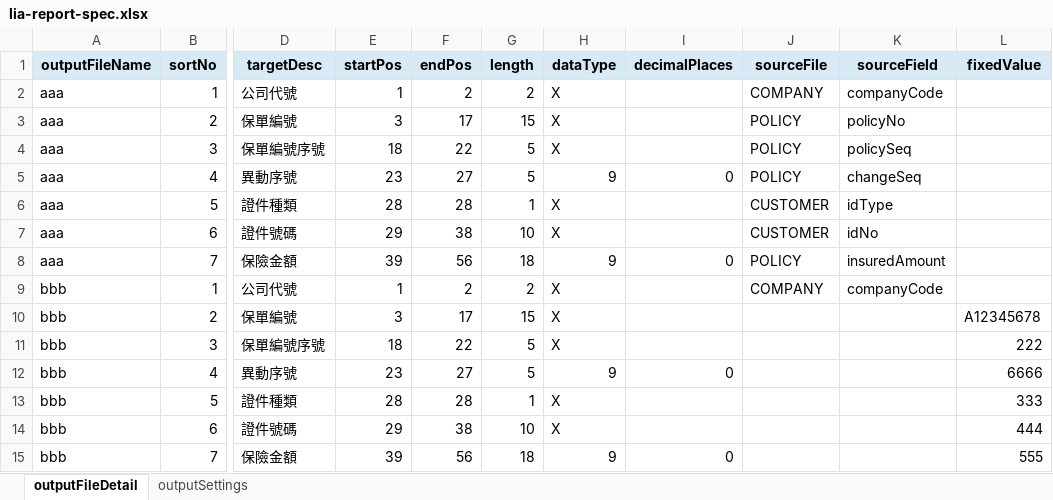
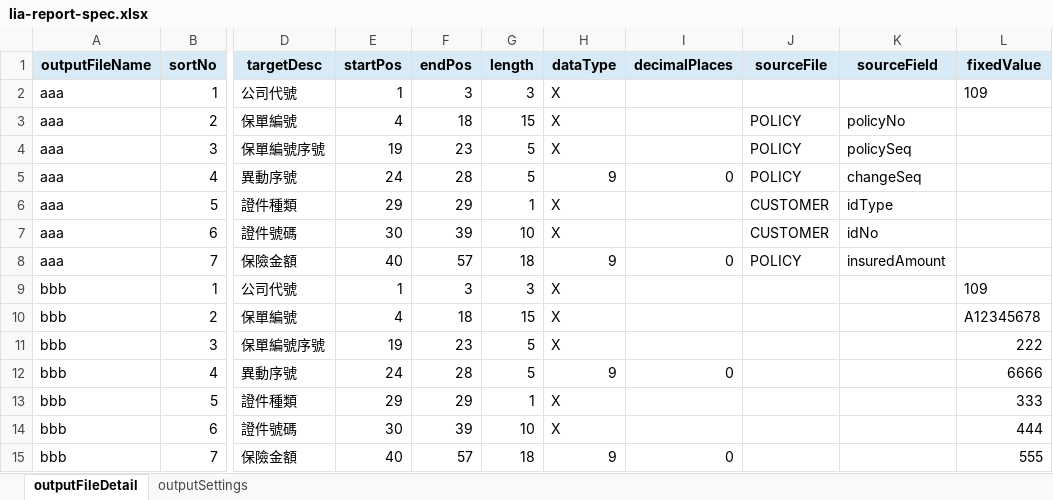
Before and after one commit to lin-chia-ying0630/lia-batch, an Excel workbook: src/main/resources/lia-report-spec.xlsx, sheet outputFileDetail, drawn as a sheet; only a part is shown, gaps mark what is left out; values as stored, in another font and other column widths than the file's, no borders; the diff names each change by its address in the sheet, - before the commit and + after, or states it on an @@ line.

Commit message:
Fix LIA source data relationships

```diff
--- a/src/main/resources/lia-report-spec.xlsx (sheet outputFileDetail)
+++ b/src/main/resources/lia-report-spec.xlsx (sheet outputFileDetail)
-F2 (endPos): 2
+F2 (endPos): 3
-G2 (length): 2
+G2 (length): 3
-J2 (sourceFile): COMPANY
+J2 (sourceFile): (empty)
-K2 (sourceField): companyCode
+K2 (sourceField): (empty)
-L2 (fixedValue): (empty)
+L2 (fixedValue): 109
-E3 (startPos): 3
+E3 (startPos): 4
-F3 (endPos): 17
+F3 (endPos): 18
-E4 (startPos): 18
+E4 (startPos): 19
-F4 (endPos): 22
+F4 (endPos): 23
-E5 (startPos): 23
+E5 (startPos): 24
-F5 (endPos): 27
+F5 (endPos): 28
-E6 (startPos): 28
+E6 (startPos): 29
-F6 (endPos): 28
+F6 (endPos): 29
-E7 (startPos): 29
+E7 (startPos): 30
-F7 (endPos): 38
+F7 (endPos): 39
-E8 (startPos): 39
+E8 (startPos): 40
-F8 (endPos): 56
+F8 (endPos): 57
-F9 (endPos): 2
+F9 (endPos): 3
-G9 (length): 2
+G9 (length): 3
-J9 (sourceFile): COMPANY
+J9 (sourceFile): (empty)
-K9 (sourceField): companyCode
+K9 (sourceField): (empty)
-L9 (fixedValue): (empty)
+L9 (fixedValue): 109
-E10 (startPos): 3
+E10 (startPos): 4
-F10 (endPos): 17
+F10 (endPos): 18
-E11 (startPos): 18
+E11 (startPos): 19
-F11 (endPos): 22
+F11 (endPos): 23
-E12 (startPos): 23
+E12 (startPos): 24
-F12 (endPos): 27
+F12 (endPos): 28
-E13 (startPos): 28
+E13 (startPos): 29
-F13 (endPos): 28
+F13 (endPos): 29
-E14 (startPos): 29
+E14 (startPos): 30
-F14 (endPos): 38
+F14 (endPos): 39
-E15 (startPos): 39
+E15 (startPos): 40
-F15 (endPos): 56
+F15 (endPos): 57
```
Also changed, not shown: 13 other files.
